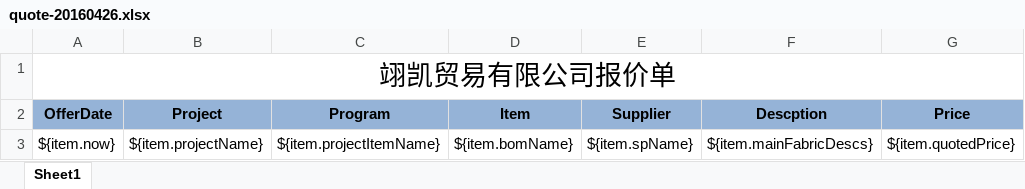
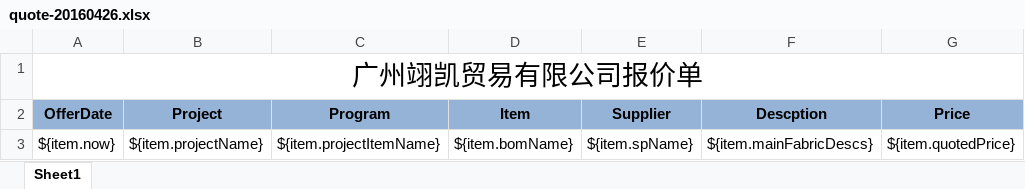
Before and after one commit to firebata/open-erp, an Excel workbook: one/src/main/resources/conf/templates/quote-20160426.xlsx, sheet Sheet1, drawn as a sheet; values as stored, in another font and other column widths than the file's, no borders; the diff names each change by its address in the sheet, - before the commit and + after, or states it on an @@ line.

```diff
--- a/one/src/main/resources/conf/templates/quote-20160426.xlsx (sheet Sheet1)
+++ b/one/src/main/resources/conf/templates/quote-20160426.xlsx (sheet Sheet1)
-A1 (OfferDate): 翊凯贸易有限公司报价单
+A1 (OfferDate): 广州翊凯贸易有限公司报价单
```
Also changed, not shown: one/src/main/resources/conf/templates/bom-20160426.xlsx, 33 other files.
